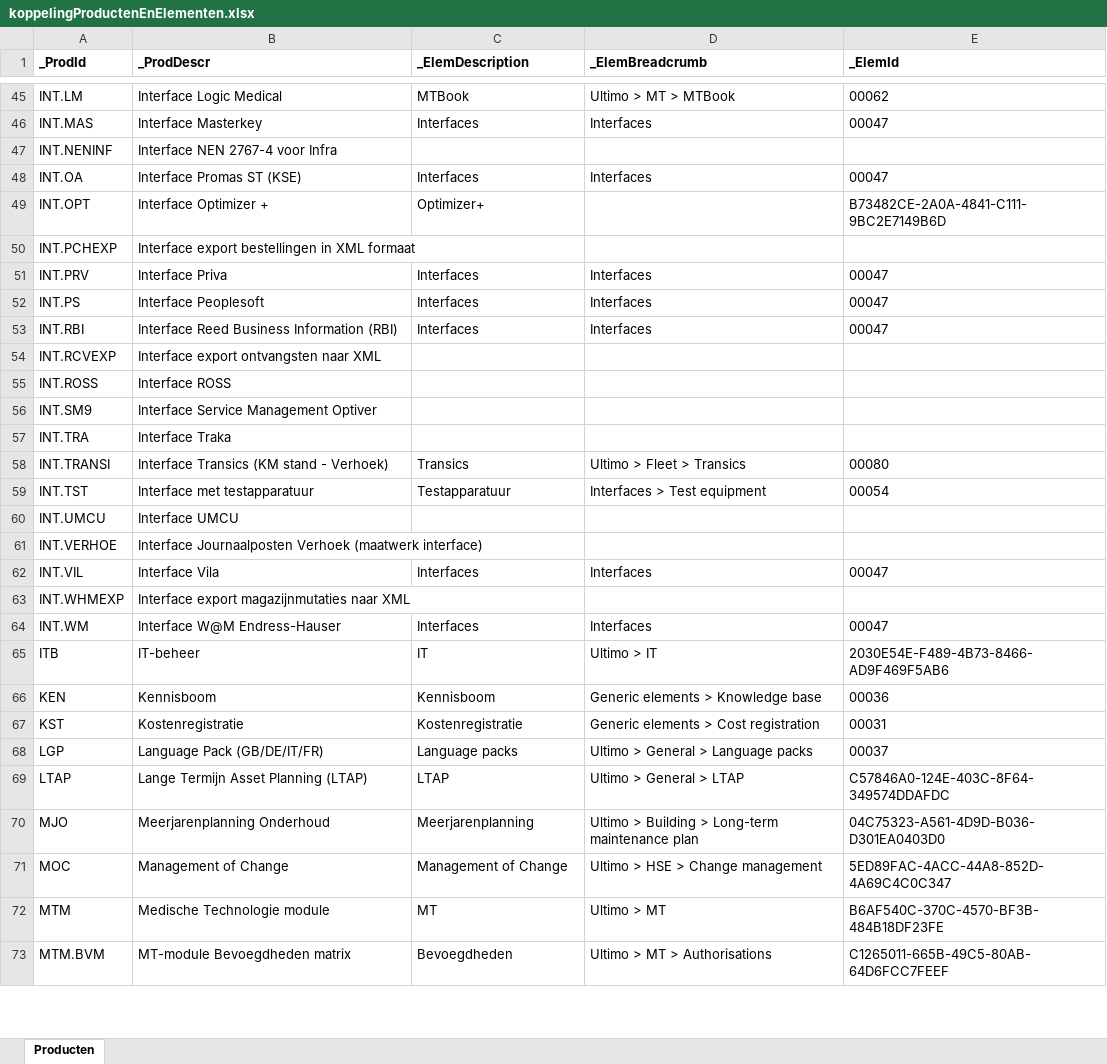
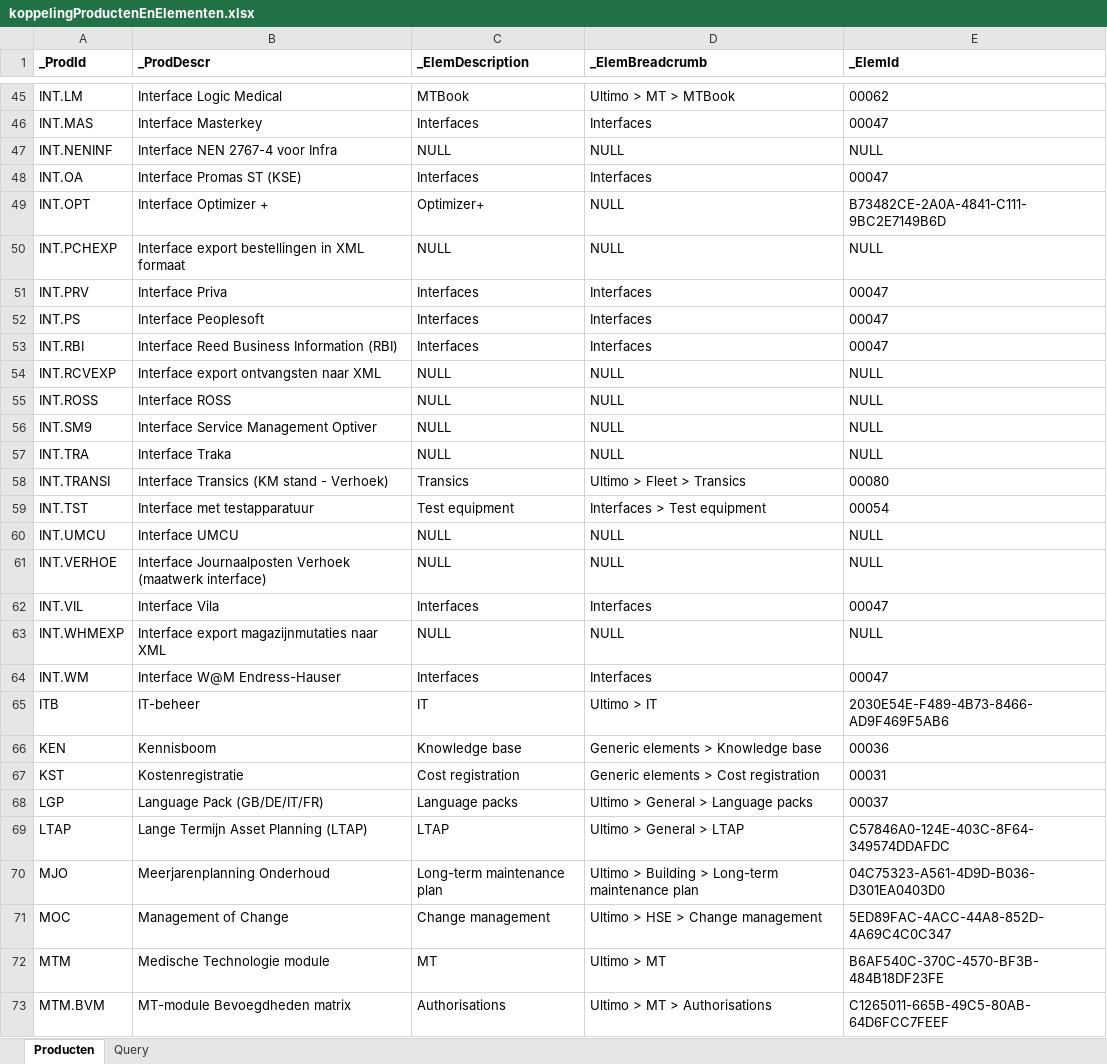
Before and after one commit to cborkent/TestGitTraining, an Excel workbook: koppelingProductenEnElementen.xlsx, sheet Producten, drawn as a sheet; only a part is shown, gaps mark what is left out; values as stored, in another font and other column widths than the file's, no borders; the diff covers the shown part only; the diff names each change by its address in the sheet, - before the commit and + after, or states it on an @@ line.

Commit message:
test

```diff
--- a/koppelingProductenEnElementen.xlsx (sheet Producten)
+++ b/koppelingProductenEnElementen.xlsx (sheet Producten)
+sheet tab: Query
-C47 (_ElemDescription): (empty)
+C47 (_ElemDescription): NULL
-D47 (_ElemBreadcrumb): (empty)
+D47 (_ElemBreadcrumb): NULL
-E47 (_ElemId): (empty)
+E47 (_ElemId): NULL
-D49:D50 (_ElemBreadcrumb): (empty)
+D49:D50 (_ElemBreadcrumb): NULL
-C50 (_ElemDescription): (empty)
+C50 (_ElemDescription): NULL
-E50 (_ElemId): (empty)
+E50 (_ElemId): NULL
-C54:C57 (_ElemDescription): (empty)
+C54:C57 (_ElemDescription): NULL
-D54:D57 (_ElemBreadcrumb): (empty)
+D54:D57 (_ElemBreadcrumb): NULL
-E54:E57 (_ElemId): (empty)
+E54:E57 (_ElemId): NULL
-C59 (_ElemDescription): Testapparatuur
+C59 (_ElemDescription): Test equipment
-C60:C61 (_ElemDescription): (empty)
+C60:C61 (_ElemDescription): NULL
-D60:D61 (_ElemBreadcrumb): (empty)
+D60:D61 (_ElemBreadcrumb): NULL
-E60:E61 (_ElemId): (empty)
+E60:E61 (_ElemId): NULL
-C63 (_ElemDescription): (empty)
+C63 (_ElemDescription): NULL
-D63 (_ElemBreadcrumb): (empty)
+D63 (_ElemBreadcrumb): NULL
-E63 (_ElemId): (empty)
+E63 (_ElemId): NULL
-C66 (_ElemDescription): Kennisboom
+C66 (_ElemDescription): Knowledge base
-C67 (_ElemDescription): Kostenregistratie
+C67 (_ElemDescription): Cost registration
-C70 (_ElemDescription): Meerjarenplanning
+C70 (_ElemDescription): Long-term maintenance plan
-C71 (_ElemDescription): Management of Change
+C71 (_ElemDescription): Change management
-C73 (_ElemDescription): Bevoegdheden
+C73 (_ElemDescription): Authorisations
```
Also changed, not shown: 78 edited cells elsewhere in this sheet, 3 other files.
